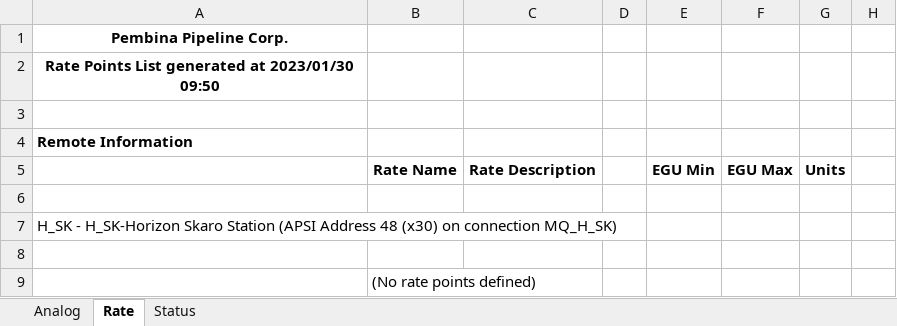
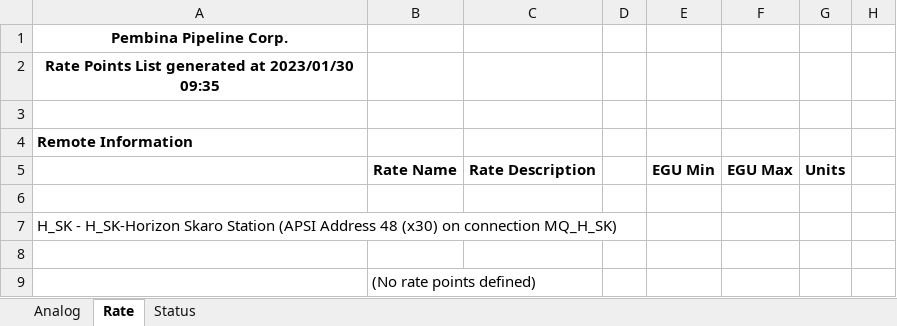
Before and after one commit to groovytwo/ptcheck_compares, an Excel workbook: H_SK_PRD.xlsx, sheet Rate, drawn as a sheet; only a part is shown; values as stored, in another font and other column widths than the file's, no borders; the diff names each change by its address in the sheet, - before the commit and + after, or states it on an @@ line.

```diff
--- a/H_SK_PRD.xlsx (sheet Rate)
+++ b/H_SK_PRD.xlsx (sheet Rate)
-A2: …at 2023/01/30 09:50
+A2: …at 2023/01/30 09:35
```
Also changed, not shown: sheet Analog, sheet Status, H_SK_TST.xlsx, 2 other files.
